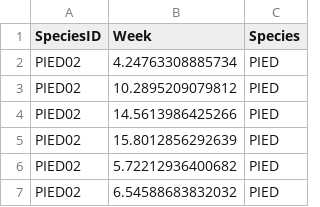
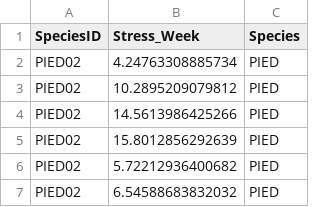
Before and after one commit to alexandralalor/HeatwaveProject, a CSV file: data_analysis/stress_week.csv, drawn as a sheet; only a part is shown.

Commit message:
clean up weight analysis

```diff
--- a/data_analysis/stress_week.csv
+++ b/data_analysis/stress_week.csv
@@ -1,2 +1,2 @@
-SpeciesID,Week,Species
+SpeciesID,Stress_Week,Species
 PIED02,4.24763308885734,PIED
```
Also changed, not shown: 5 other files.
